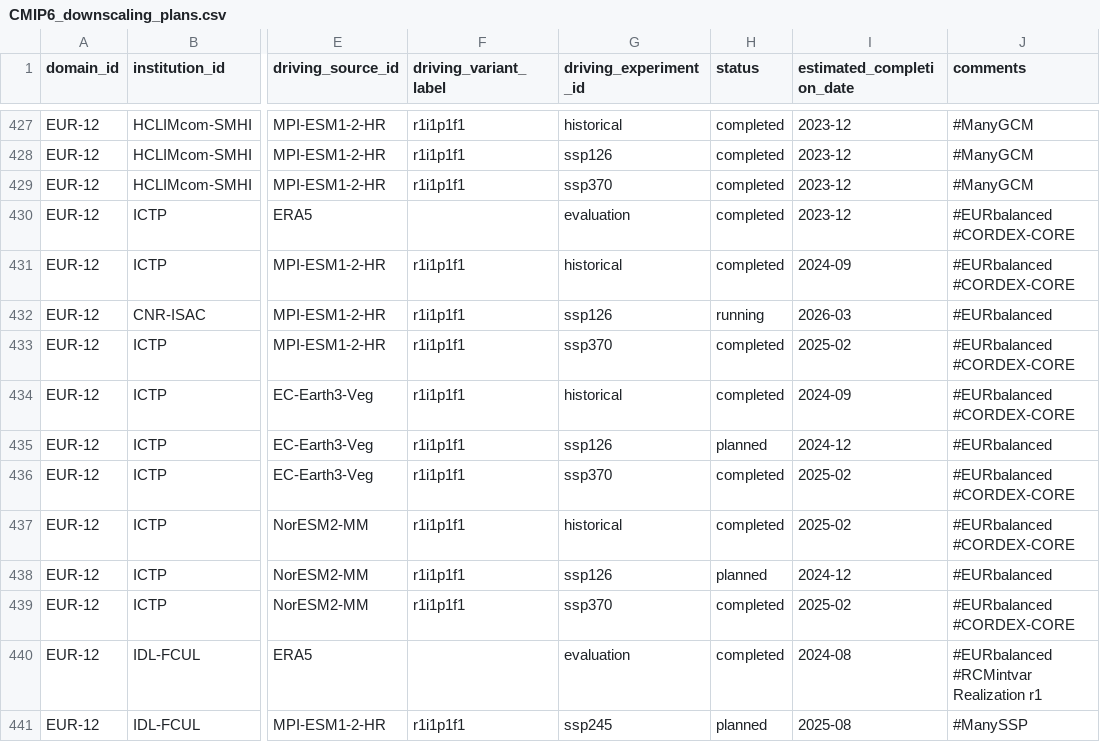
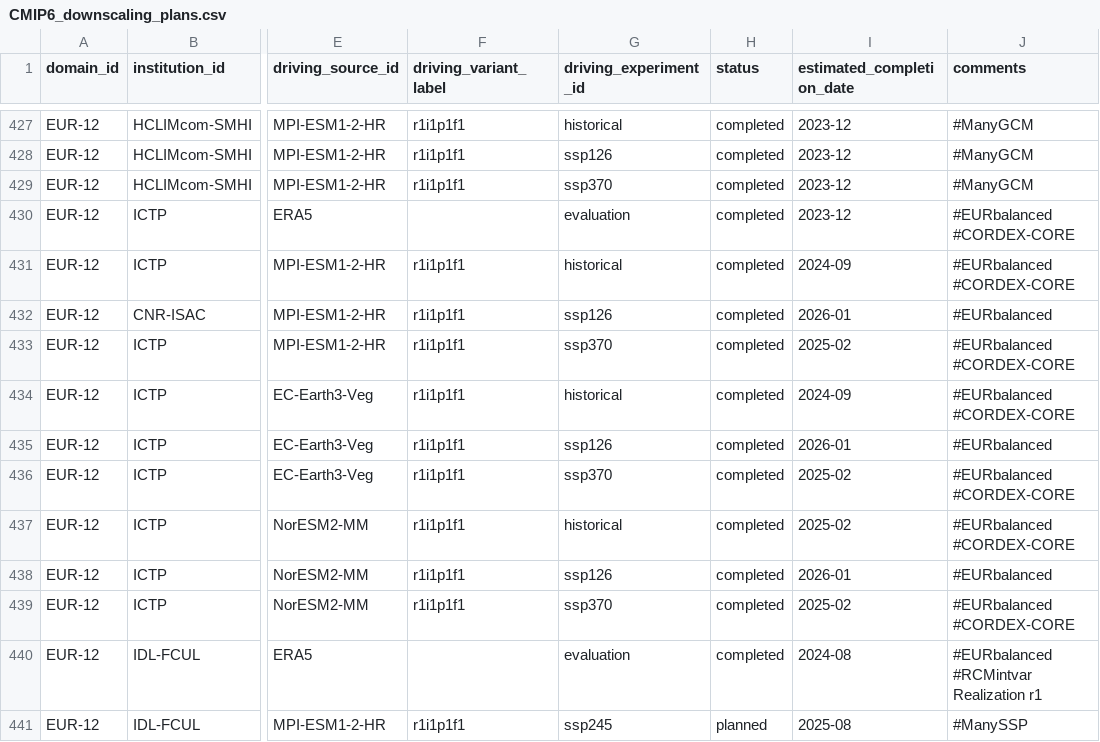
Before and after one commit to WCRP-CORDEX/simulation-status, a CSV file: CMIP6_downscaling_plans.csv, drawn as a sheet; only a part is shown, gaps mark what is left out; the diff names each change by its address in the sheet, - before the commit and + after, or states it on an @@ line.

Commit message:
update RegCM5 completed for Europe.

```diff
--- a/CMIP6_downscaling_plans.csv
+++ b/CMIP6_downscaling_plans.csv
-H432 (status): running
+H432 (status): completed
-I432 (estimated_completion_date): 2026-03
+I432 (estimated_completion_date): 2026-01
-H435 (status): planned
+H435 (status): completed
-I435 (estimated_completion_date): 2024-12
+I435 (estimated_completion_date): 2026-01
-H438 (status): planned
+H438 (status): completed
-I438 (estimated_completion_date): 2024-12
+I438 (estimated_completion_date): 2026-01
```
